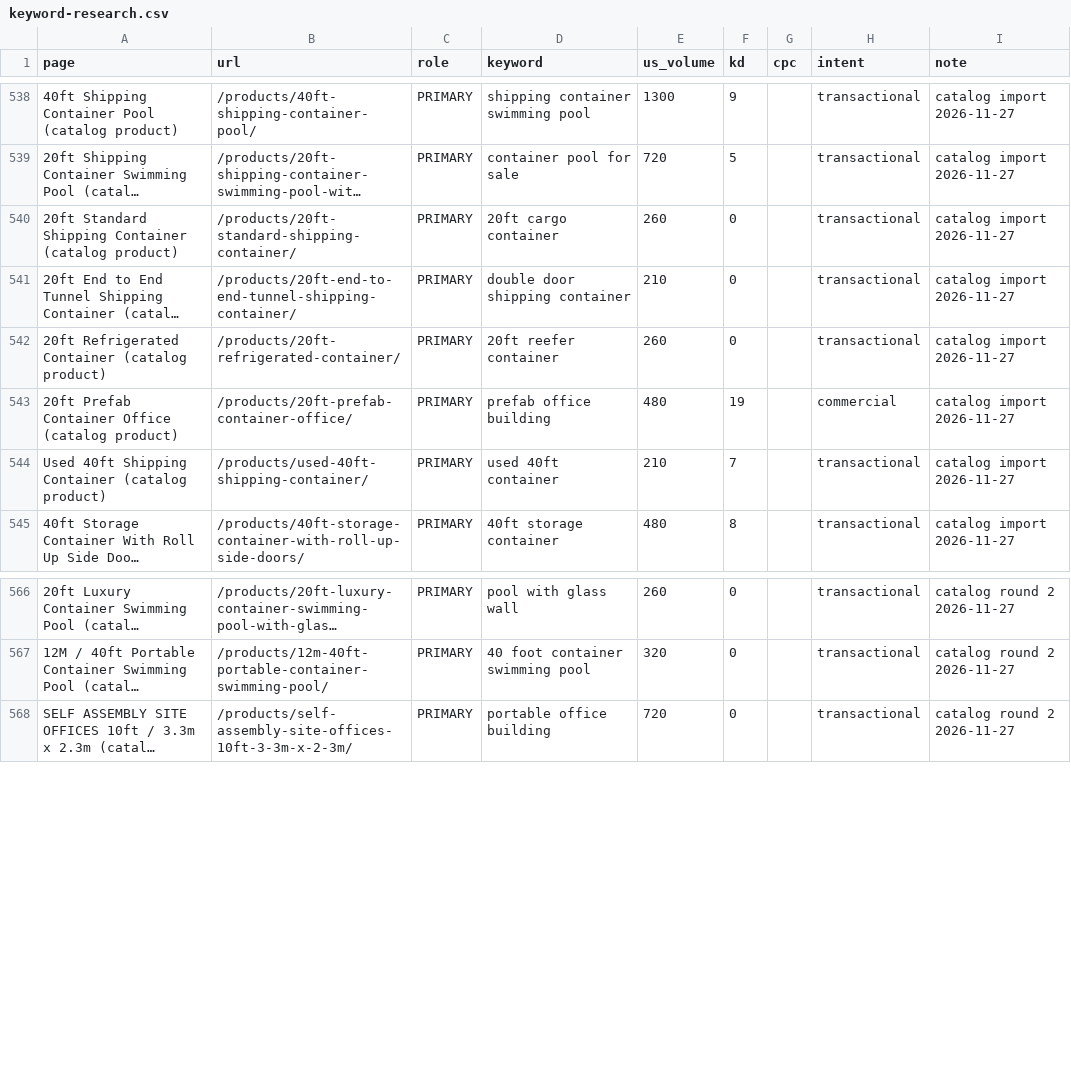
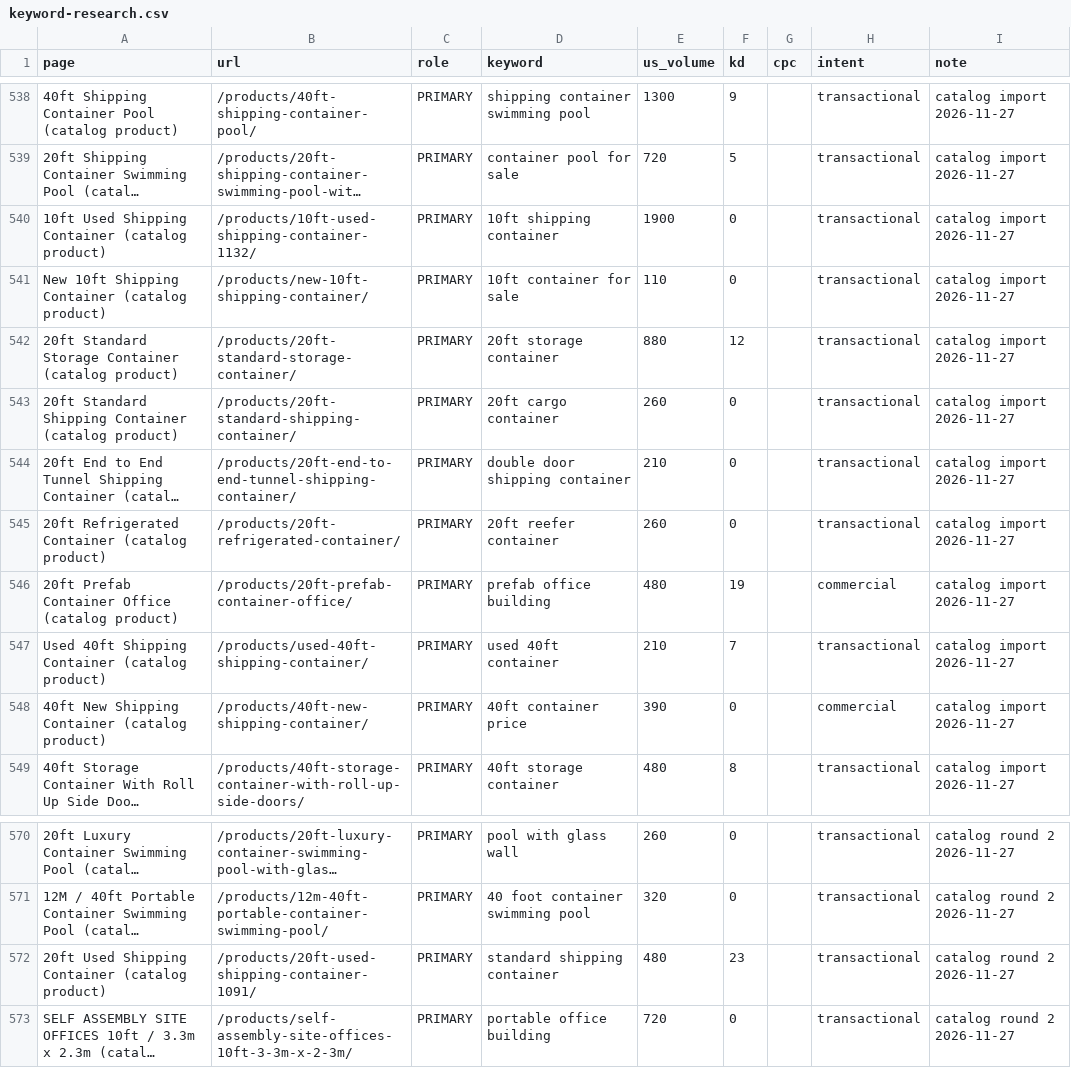
Before and after one commit to kings1876/shipping-container, a CSV file: keyword-research.csv, drawn as a sheet; only a part is shown, gaps mark what is left out; long unchanged cells end in …; the diff names each change by its address in the sheet, - before the commit and + after, or states it on an @@ line.

```diff
--- a/keyword-research.csv
+++ b/keyword-research.csv
+row 540: 10ft Used Shipping Container (catalog product) | /products/10ft-used-shipping-container-1132/ | PRIMARY | 10ft shipping container | 1900 | 0 |  | transactional | catalog import 2026-11-27
+row 541: New 10ft Shipping Container (catalog product) | /products/new-10ft-shipping-container/ | PRIMARY | 10ft container for sale | 110 | 0 |  | transactional | catalog import 2026-11-27
+row 542: 20ft Standard Storage Container (catalog product) | /products/20ft-standard-storage-container/ | PRIMARY | 20ft storage container | 880 | 12 |  | transactional | catalog import 2026-11-27
+row 548: 40ft New Shipping Container (catalog product) | /products/40ft-new-shipping-container/ | PRIMARY | 40ft container price | 390 | 0 |  | commercial | catalog import 2026-11-27
+row 572: 20ft Used Shipping Container (catalog product) | /products/20ft-used-shipping-container-1091/ | PRIMARY | standard shipping container | 480 | 23 |  | transactional | catalog round 2 2026-11-27
```
Also changed, not shown: 12 other files.
